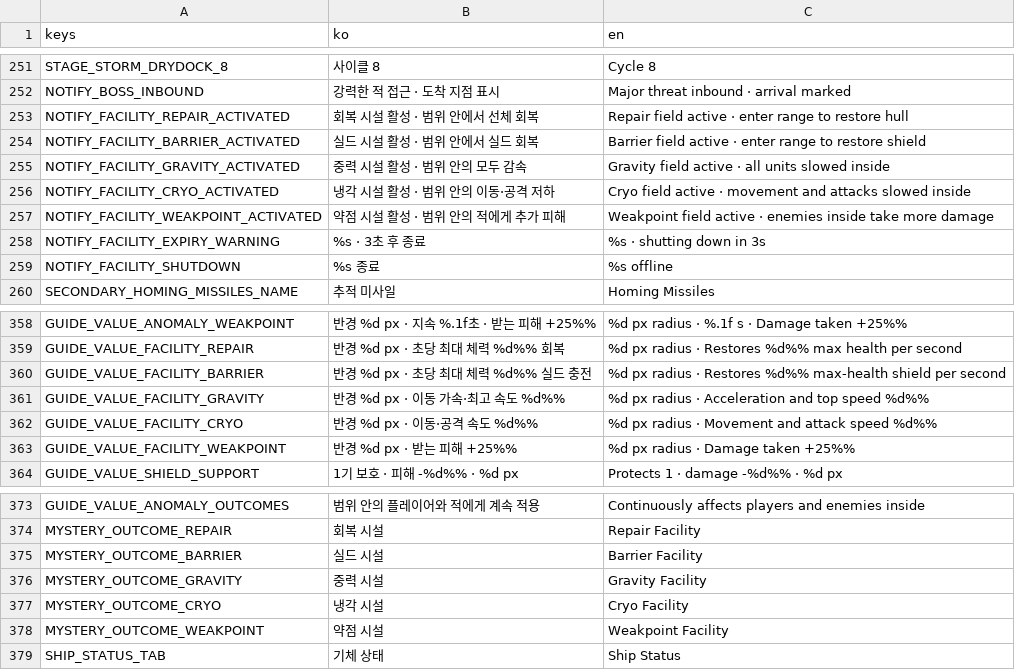
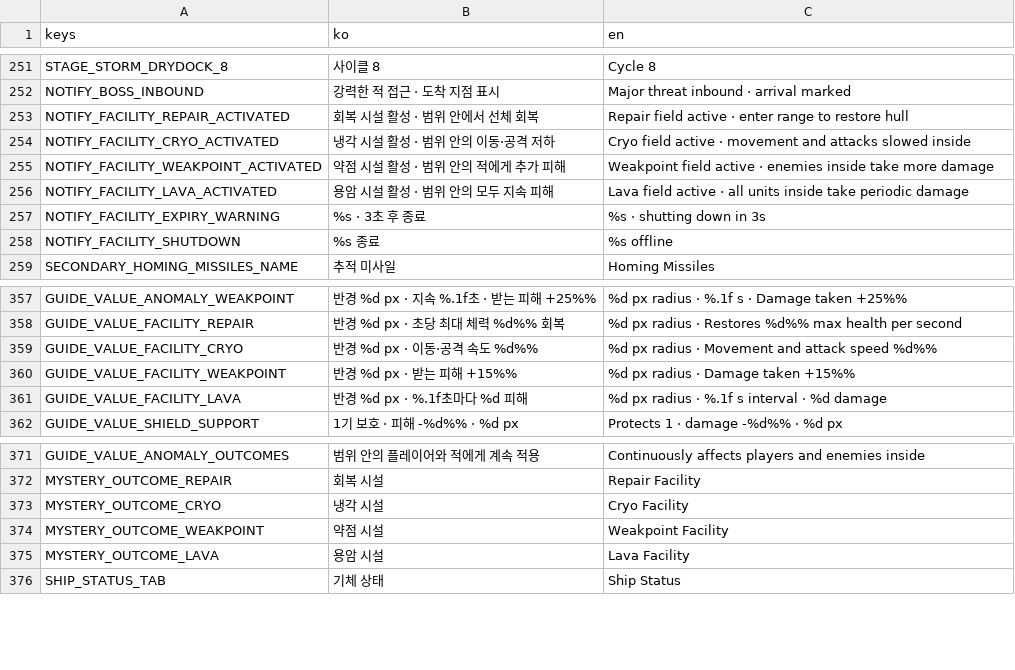
Before and after one commit to simpleusername96/cardborne-platformer, a CSV file: localization/vehicle_stage.csv, drawn as a sheet; only a part is shown, gaps mark what is left out.

Commit message:
add neutral lava facility behavior
Replace overlapping facility outcomes with the four-role roster, add bounded neutral Lava ticks without progression credit, and retain an unintegrated approval candidate.

```diff
--- a/localization/vehicle_stage.csv
+++ b/localization/vehicle_stage.csv
@@ -253,6 +253,5 @@ NOTIFY_BOSS_INBOUND,"강력한 적 접근 · 도착 지점 표시","Major threat
 NOTIFY_FACILITY_REPAIR_ACTIVATED,"회복 시설 활성 · 범위 안에서 선체 회복","Repair field active · enter range to restore hull"
-NOTIFY_FACILITY_BARRIER_ACTIVATED,"실드 시설 활성 · 범위 안에서 실드 회복","Barrier field active · enter range to restore shield"
-NOTIFY_FACILITY_GRAVITY_ACTIVATED,"중력 시설 활성 · 범위 안의 모두 감속","Gravity field active · all units slowed inside"
 NOTIFY_FACILITY_CRYO_ACTIVATED,"냉각 시설 활성 · 범위 안의 이동·공격 저하","Cryo field active · movement and attacks slowed inside"
 NOTIFY_FACILITY_WEAKPOINT_ACTIVATED,"약점 시설 활성 · 범위 안의 적에게 추가 피해","Weakpoint field active · enemies inside take more damage"
+NOTIFY_FACILITY_LAVA_ACTIVATED,"용암 시설 활성 · 범위 안의 모두 지속 피해","Lava field active · all units inside take periodic damage"
 NOTIFY_FACILITY_EXPIRY_WARNING,"%s · 3초 후 종료","%s · shutting down in 3s"
@@ -359,6 +358,5 @@ GUIDE_VALUE_ANOMALY_WEAKPOINT,"반경 %d px · 지속 %.1f초 · 받는 피해 +
 GUIDE_VALUE_FACILITY_REPAIR,"반경 %d px · 초당 최대 체력 %d%% 회복","%d px radius · Restores %d%% max health per second"
-GUIDE_VALUE_FACILITY_BARRIER,"반경 %d px · 초당 최대 체력 %d%% 실드 충전","%d px radius · Restores %d%% max-health shield per second"
-GUIDE_VALUE_FACILITY_GRAVITY,"반경 %d px · 이동 가속·최고 속도 %d%%","%d px radius · Acceleration and top speed %d%%"
 GUIDE_VALUE_FACILITY_CRYO,"반경 %d px · 이동·공격 속도 %d%%","%d px radius · Movement and attack speed %d%%"
-GUIDE_VALUE_FACILITY_WEAKPOINT,"반경 %d px · 받는 피해 +25%%","%d px radius · Damage taken +25%%"
+GUIDE_VALUE_FACILITY_WEAKPOINT,"반경 %d px · 받는 피해 +15%%","%d px radius · Damage taken +15%%"
+GUIDE_VALUE_FACILITY_LAVA,"반경 %d px · %.1f초마다 %d 피해","%d px radius · %.1f s interval · %d damage"
 GUIDE_VALUE_SHIELD_SUPPORT,"1기 보호 · 피해 -%d%% · %d px","Protects 1 · damage -%d%% · %d px"
@@ -374,6 +372,5 @@ GUIDE_VALUE_ANOMALY_OUTCOMES,"범위 안의 플레이어와 적에게 계속 적
 MYSTERY_OUTCOME_REPAIR,"회복 시설","Repair Facility"
-MYSTERY_OUTCOME_BARRIER,"실드 시설","Barrier Facility"
-MYSTERY_OUTCOME_GRAVITY,"중력 시설","Gravity Facility"
 MYSTERY_OUTCOME_CRYO,"냉각 시설","Cryo Facility"
 MYSTERY_OUTCOME_WEAKPOINT,"약점 시설","Weakpoint Facility"
+MYSTERY_OUTCOME_LAVA,"용암 시설","Lava Facility"
 SHIP_STATUS_TAB,"기체 상태","Ship Status"
```
Also changed, not shown: 10 other files.
